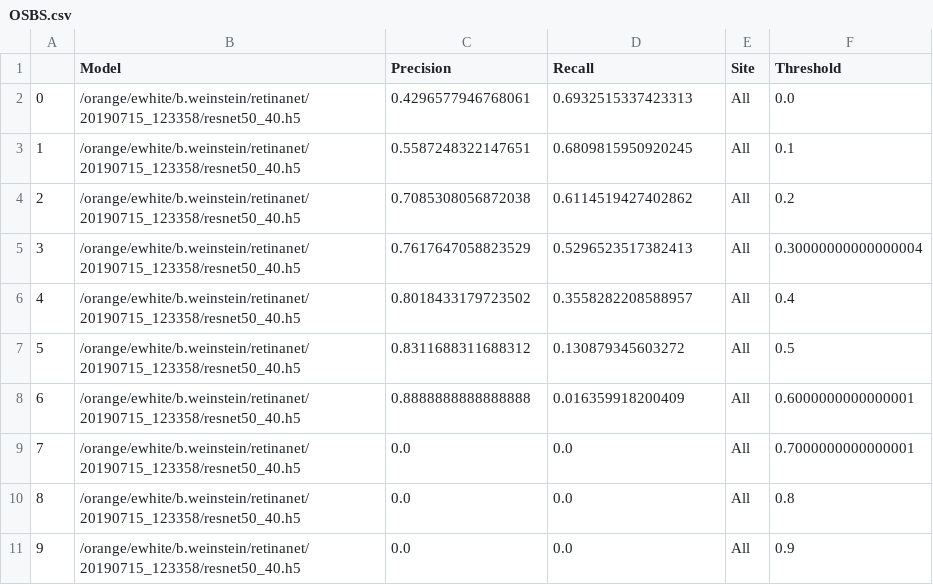
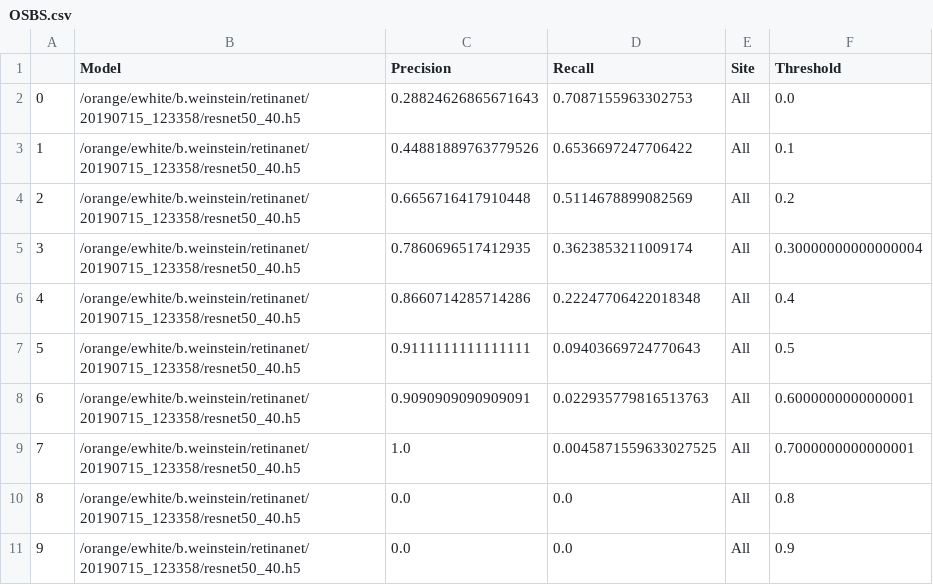
Before and after one commit to weecology/DeepLidar, a CSV file: analysis/OSBS.csv, drawn as a sheet.

Commit message:
OSBS

```diff
--- a/analysis/OSBS.csv
+++ b/analysis/OSBS.csv
@@ -1,10 +1,10 @@
 ,Model,Precision,Recall,Site,Threshold
-0,/orange/ewhite/b.weinstein/retinanet/20190715_123358/resnet50_40.h5,0.4296577946768061,0.6932515337423313,All,0.0
-1,/orange/ewhite/b.weinstein/retinanet/20190715_123358/resnet50_40.h5,0.5587248322147651,0.6809815950920245,All,0.1
-2,/orange/ewhite/b.weinstein/retinanet/20190715_123358/resnet50_40.h5,0.7085308056872038,0.6114519427402862,All,0.2
-3,/orange/ewhite/b.weinstein/retinanet/20190715_123358/resnet50_40.h5,0.7617647058823529,0.5296523517382413,All,0.30000000000000004
-4,/orange/ewhite/b.weinstein/retinanet/20190715_123358/resnet50_40.h5,0.8018433179723502,0.3558282208588957,All,0.4
-5,/orange/ewhite/b.weinstein/retinanet/20190715_123358/resnet50_40.h5,0.8311688311688312,0.130879345603272,All,0.5
-6,/orange/ewhite/b.weinstein/retinanet/20190715_123358/resnet50_40.h5,0.8888888888888888,0.016359918200409,All,0.6000000000000001
-7,/orange/ewhite/b.weinstein/retinanet/20190715_123358/resnet50_40.h5,0.0,0.0,All,0.7000000000000001
+0,/orange/ewhite/b.weinstein/retinanet/20190715_123358/resnet50_40.h5,0.28824626865671643,0.7087155963302753,All,0.0
+1,/orange/ewhite/b.weinstein/retinanet/20190715_123358/resnet50_40.h5,0.44881889763779526,0.6536697247706422,All,0.1
+2,/orange/ewhite/b.weinstein/retinanet/20190715_123358/resnet50_40.h5,0.6656716417910448,0.5114678899082569,All,0.2
+3,/orange/ewhite/b.weinstein/retinanet/20190715_123358/resnet50_40.h5,0.7860696517412935,0.3623853211009174,All,0.30000000000000004
+4,/orange/ewhite/b.weinstein/retinanet/20190715_123358/resnet50_40.h5,0.8660714285714286,0.22247706422018348,All,0.4
+5,/orange/ewhite/b.weinstein/retinanet/20190715_123358/resnet50_40.h5,0.9111111111111111,0.09403669724770643,All,0.5
+6,/orange/ewhite/b.weinstein/retinanet/20190715_123358/resnet50_40.h5,0.9090909090909091,0.022935779816513763,All,0.6000000000000001
+7,/orange/ewhite/b.weinstein/retinanet/20190715_123358/resnet50_40.h5,1.0,0.0045871559633027525,All,0.7000000000000001
 8,/orange/ewhite/b.weinstein/retinanet/20190715_123358/resnet50_40.h5,0.0,0.0,All,0.8
```
